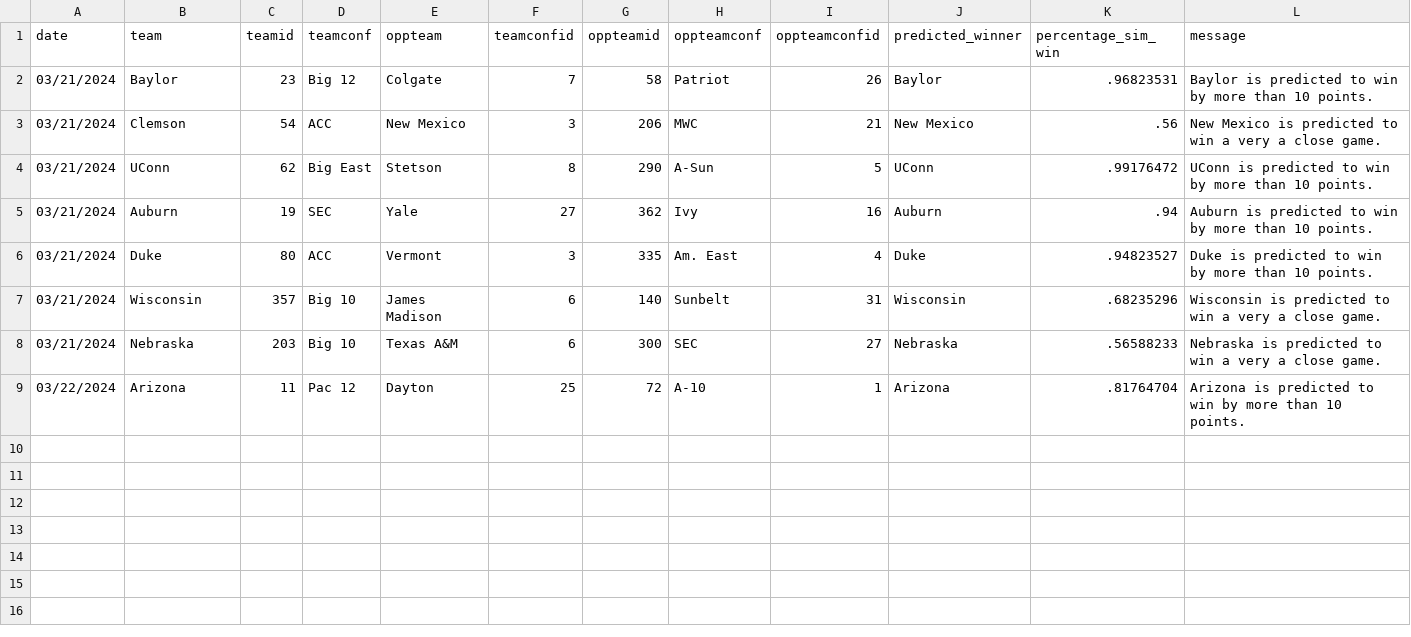
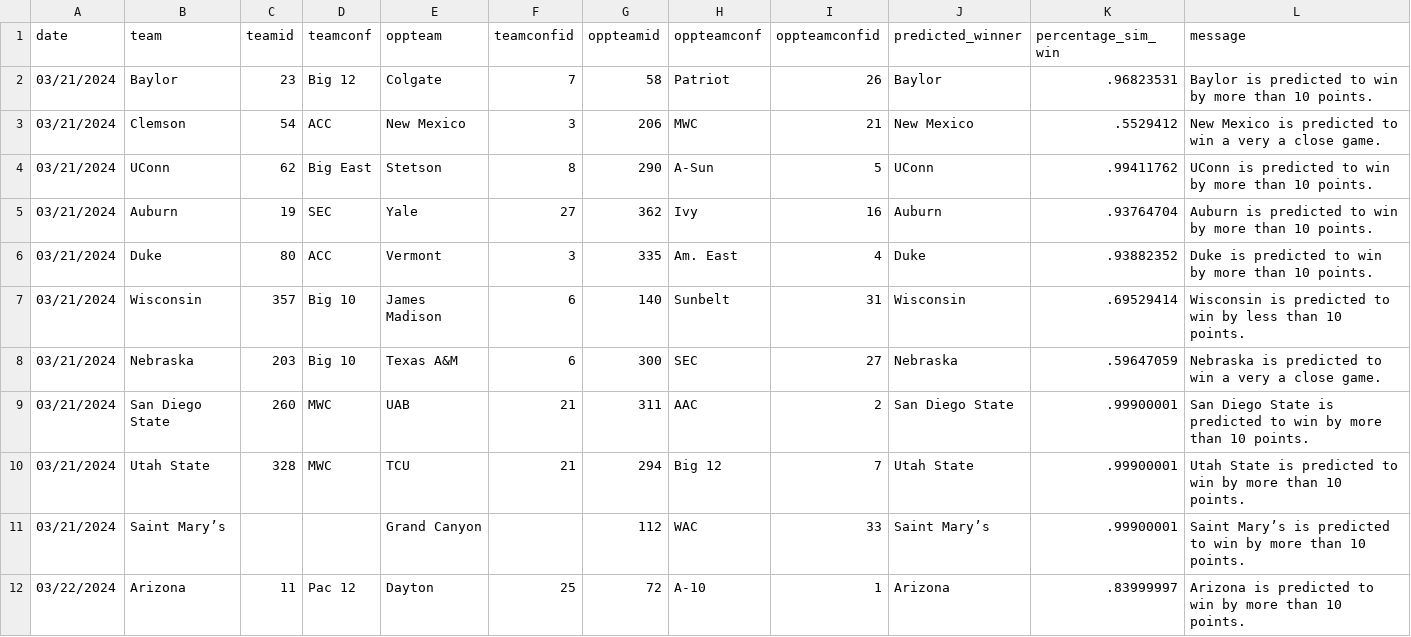
Before and after one commit to jameskemper/wreckem_model, a CSV file: Data/Predictions/predictions.csv, drawn as a sheet.

```diff
--- a/Data/Predictions/predictions.csv
+++ b/Data/Predictions/predictions.csv
@@ -2,8 +2,11 @@ date,team,teamid,teamconf,oppteam,teamconfid,oppteamid,oppteamconf,oppteamconfid
 03/21/2024,Baylor,23,Big 12,Colgate,7,58,Patriot,26,Baylor,.96823531,Baylor is predicted to win by more than 10 points.
-03/21/2024,Clemson,54,ACC,New Mexico,3,206,MWC,21,New Mexico,.56,New Mexico is predicted to win a very a close game.
-03/21/2024,UConn,62,Big East,Stetson,8,290,A-Sun,5,UConn,.99176472,UConn is predicted to win by more than 10 points.
-03/21/2024,Auburn,19,SEC,Yale,27,362,Ivy,16,Auburn,.94,Auburn is predicted to win by more than 10 points.
-03/21/2024,Duke,80,ACC,Vermont,3,335,Am. East,4,Duke,.94823527,Duke is predicted to win by more than 10 points.
-03/21/2024,Wisconsin,357,Big 10,James Madison,6,140,Sunbelt,31,Wisconsin,.68235296,Wisconsin is predicted to win a very a close game.
-03/21/2024,Nebraska,203,Big 10,Texas A&M,6,300,SEC,27,Nebraska,.56588233,Nebraska is predicted to win a very a close game.
-03/22/2024,Arizona,11,Pac 12,Dayton,25,72,A-10,1,Arizona,.81764704,Arizona is predicted to win by more than 10 points.
+03/21/2024,Clemson,54,ACC,New Mexico,3,206,MWC,21,New Mexico,.5529412,New Mexico is predicted to win a very a close game.
+03/21/2024,UConn,62,Big East,Stetson,8,290,A-Sun,5,UConn,.99411762,UConn is predicted to win by more than 10 points.
+03/21/2024,Auburn,19,SEC,Yale,27,362,Ivy,16,Auburn,.93764704,Auburn is predicted to win by more than 10 points.
+03/21/2024,Duke,80,ACC,Vermont,3,335,Am. East,4,Duke,.93882352,Duke is predicted to win by more than 10 points.
+03/21/2024,Wisconsin,357,Big 10,James Madison,6,140,Sunbelt,31,Wisconsin,.69529414,Wisconsin is predicted to win by less than 10 points.
+03/21/2024,Nebraska,203,Big 10,Texas A&M,6,300,SEC,27,Nebraska,.59647059,Nebraska is predicted to win a very a close game.
+03/21/2024,San Diego State,260,MWC,UAB,21,311,AAC,2,San Diego State,.99900001,San Diego State is predicted to win by more than 10 points.
+03/21/2024,Utah State,328,MWC,TCU,21,294,Big 12,7,Utah State,.99900001,Utah State is predicted to win by more than 10 points.
+03/21/2024,Saint Mary’s,,,Grand Canyon,,112,WAC,33,Saint Mary’s,.99900001,Saint Mary’s is predicted to win by more than 10 points.
+03/22/2024,Arizona,11,Pac 12,Dayton,25,72,A-10,1,Arizona,.83999997,Arizona is predicted to win by more than 10 points.
```
Also changed, not shown: Data/MasterTeamSpellings.csv, 1 other file.
